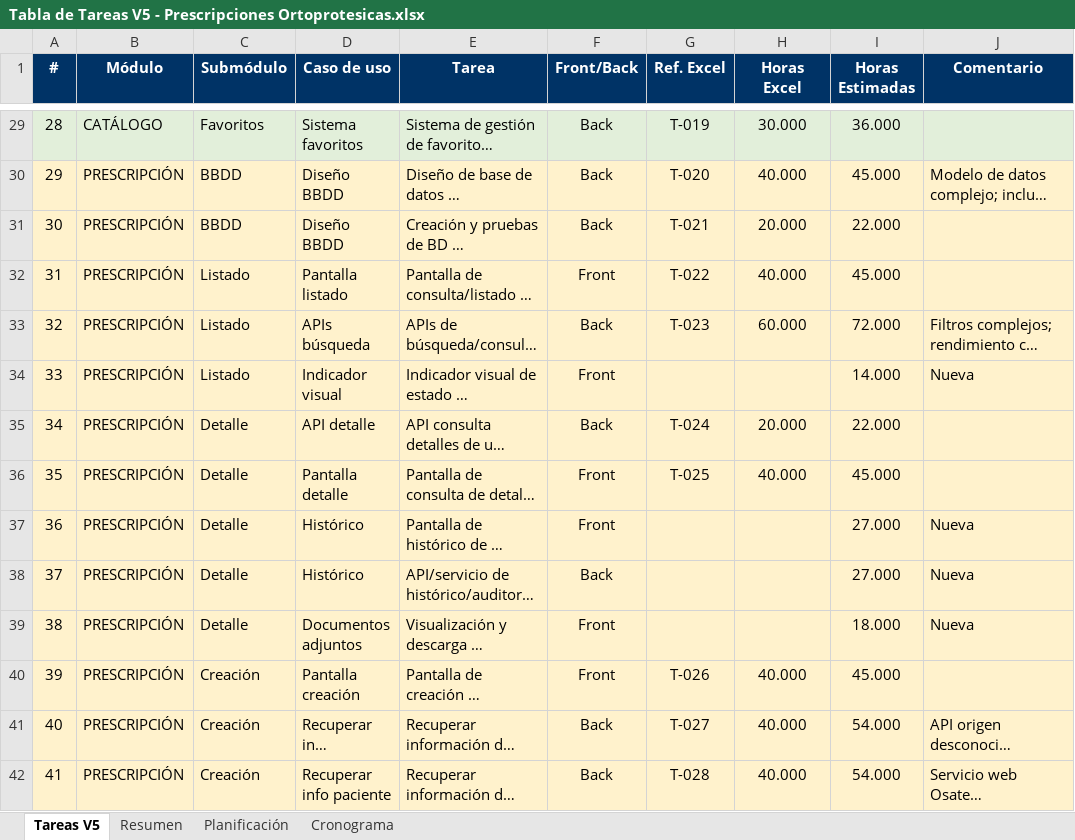
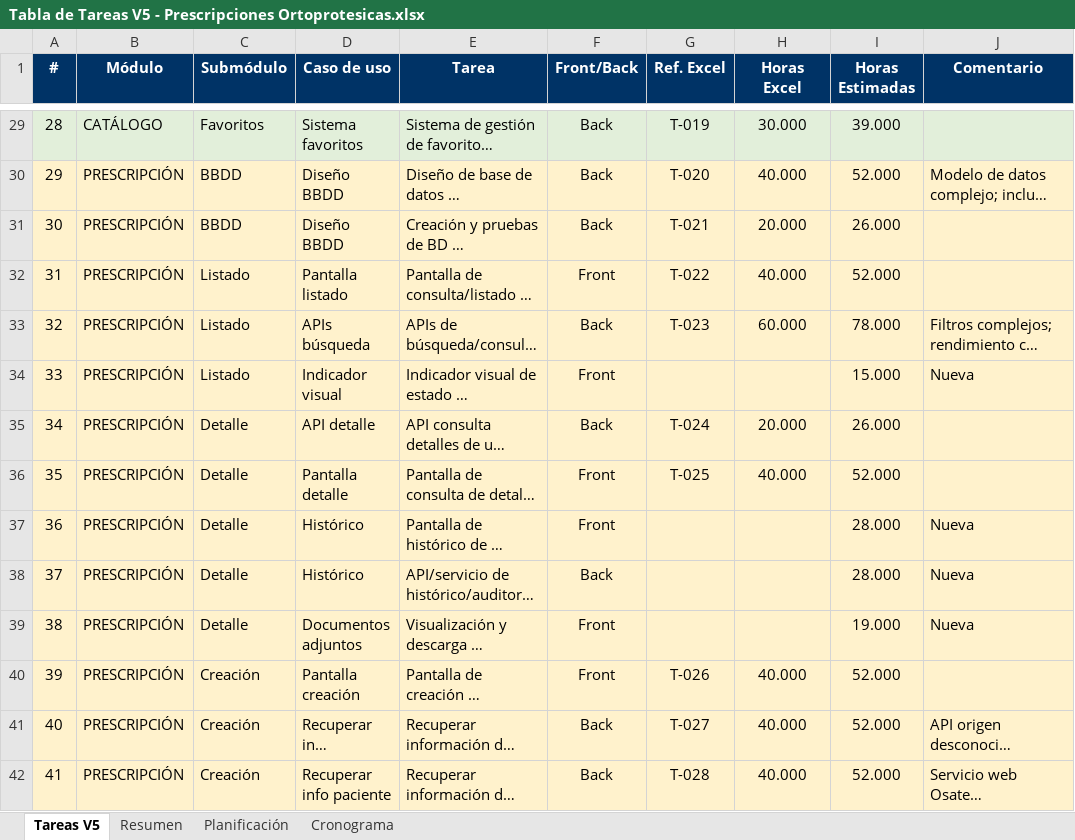
Before and after one commit to HIBERUS-AJIE-2023-20821/Osakidetza, an Excel workbook: Estimación de tareas/Tabla de Tareas V5 - Prescripciones Ortoprotesicas.xlsx, sheet Tareas V5, drawn as a sheet; only a part is shown, gaps mark what is left out; long unchanged cells end in …; values as stored, in another font and other column widths than the file's, no borders; the diff covers the shown part only; the diff names each change by its address in the sheet, - before the commit and + after, or states it on an @@ line.

```diff
--- a/Estimación de tareas/Tabla de Tareas V5 - Prescripciones Ortoprotesicas.xlsx (sheet Tareas V5)
+++ b/Estimación de tareas/Tabla de Tareas V5 - Prescripciones Ortoprotesicas.xlsx (sheet Tareas V5)
-I29 (Horas Estimadas): 36.000
+I29 (Horas Estimadas): 39.000
-I30 (Horas Estimadas): 45.000
+I30 (Horas Estimadas): 52.000
-I31 (Horas Estimadas): 22.000
+I31 (Horas Estimadas): 26.000
-I32 (Horas Estimadas): 45.000
+I32 (Horas Estimadas): 52.000
-I33 (Horas Estimadas): 72.000
+I33 (Horas Estimadas): 78.000
-I34 (Horas Estimadas): 14.000
+I34 (Horas Estimadas): 15.000
-I35 (Horas Estimadas): 22.000
+I35 (Horas Estimadas): 26.000
-I36 (Horas Estimadas): 45.000
+I36 (Horas Estimadas): 52.000
-I37:I38 (Horas Estimadas): 27.000
+I37:I38 (Horas Estimadas): 28.000
-I39 (Horas Estimadas): 18.000
+I39 (Horas Estimadas): 19.000
-I40 (Horas Estimadas): 45.000
+I40 (Horas Estimadas): 52.000
-I41:I42 (Horas Estimadas): 54.000
+I41:I42 (Horas Estimadas): 52.000
```
Also changed, not shown: 83 edited cells elsewhere in this sheet, sheet Planificación, sheet Cronograma, sheet Resumen.
